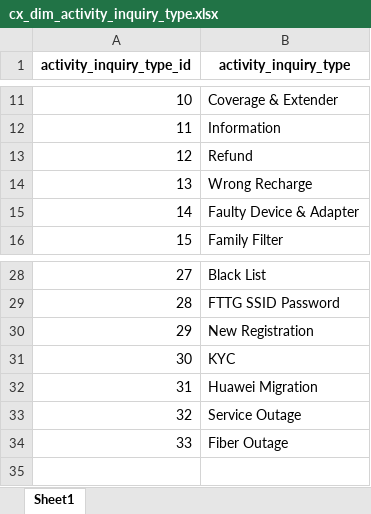
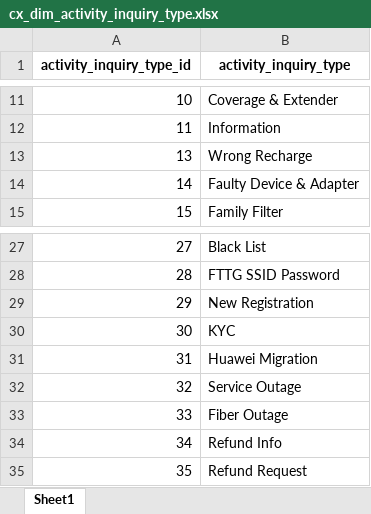
Before and after one commit to dahinemutlu/call_ticket_unify, an Excel workbook: data/cx_dim_activity_inquiry_type.xlsx, sheet Sheet1, drawn as a sheet; only a part is shown, gaps mark what is left out; values as stored, in another font and other column widths than the file's, no borders; removed rows and columns are numbered as before the commit, all else as after; the diff names each change by its address in the sheet, - before the commit and + after, or states it on an @@ line.

```diff
--- a/data/cx_dim_activity_inquiry_type.xlsx (sheet Sheet1)
+++ b/data/cx_dim_activity_inquiry_type.xlsx (sheet Sheet1)
-row 13: 12 | Refund
+row 34: 34 | Refund Info
+row 35: 35 | Refund Request
```
Also changed, not shown: data/cx_dim_complaint_type.xlsx, 6 other files.
